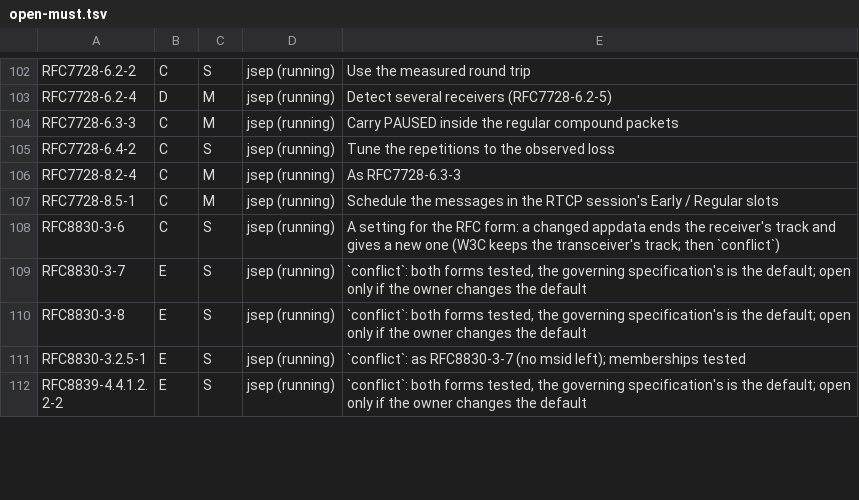
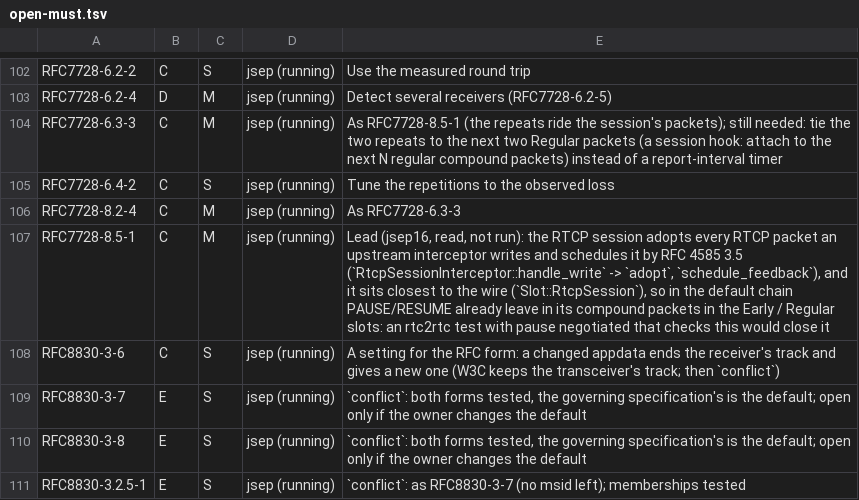
Before and after one commit to Brainwires/rtci, a TSV file: docs/conformance/audit/open-must.tsv, drawn as a sheet; only a part is shown, gaps mark what is left out; the shorter side is filled out with more unchanged rows.

```diff
--- a/docs/conformance/audit/open-must.tsv
+++ b/docs/conformance/audit/open-must.tsv
@@ -103,6 +103,6 @@ RFC7728-6.2-2	C	S	jsep (running)	Use the measured round trip
 RFC7728-6.2-4	D	M	jsep (running)	Detect several receivers (RFC7728-6.2-5)
-RFC7728-6.3-3	C	M	jsep (running)	Carry PAUSED inside the regular compound packets
+RFC7728-6.3-3	C	M	jsep (running)	As RFC7728-8.5-1 (the repeats ride the session's packets); still needed: tie the two repeats to the next two Regular packets (a session hook: attach to the next N regular compound packets) instead of a report-interval timer
 RFC7728-6.4-2	C	S	jsep (running)	Tune the repetitions to the observed loss
 RFC7728-8.2-4	C	M	jsep (running)	As RFC7728-6.3-3
-RFC7728-8.5-1	C	M	jsep (running)	Schedule the messages in the RTCP session's Early / Regular slots
+RFC7728-8.5-1	C	M	jsep (running)	Lead (jsep16, read, not run): the RTCP session adopts every RTCP packet an upstream interceptor writes and schedules it by RFC 4585 3.5 (`RtcpSessionInterceptor::handle_write` -> `adopt`, `schedule_feedback`), and it sits closest to the wire (`Slot::RtcpSession`), so in the default chain PAUSE/RESUME already leave in its compound packets in the Early / Regular slots: an rtc2rtc test with pause negotiated that checks this would close it
 RFC8830-3-6	C	S	jsep (running)	A setting for the RFC form: a changed appdata ends the receiver's track and gives a new one (W3C keeps the transceiver's track; then `conflict`)
```
Also changed, not shown: 1 other file.
